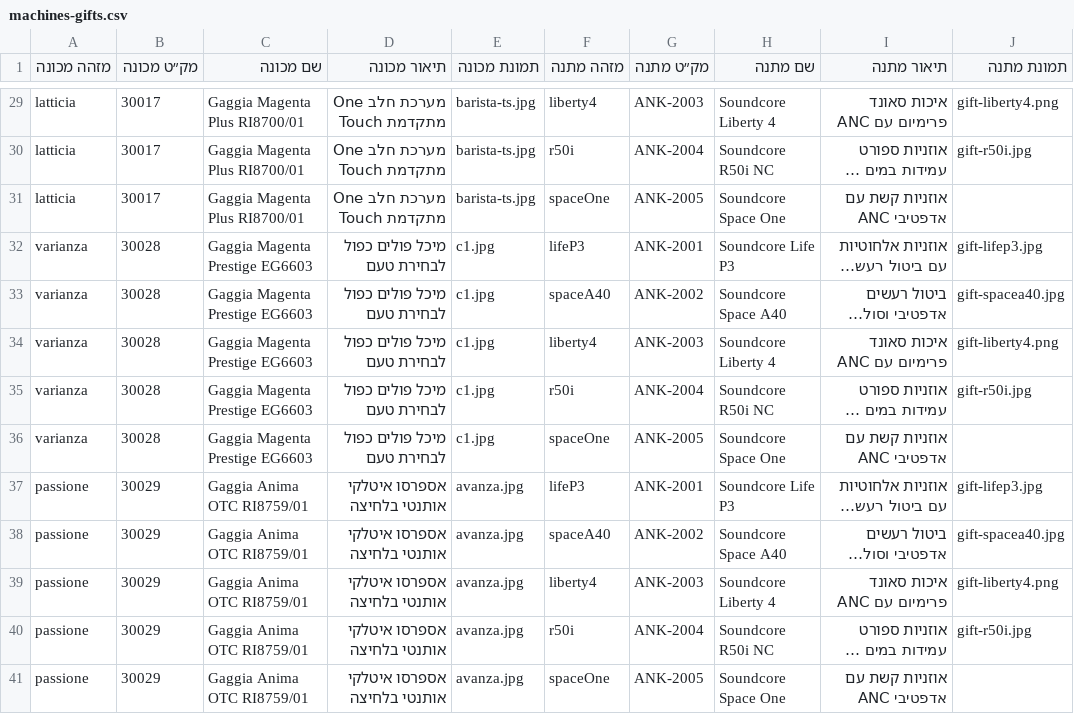
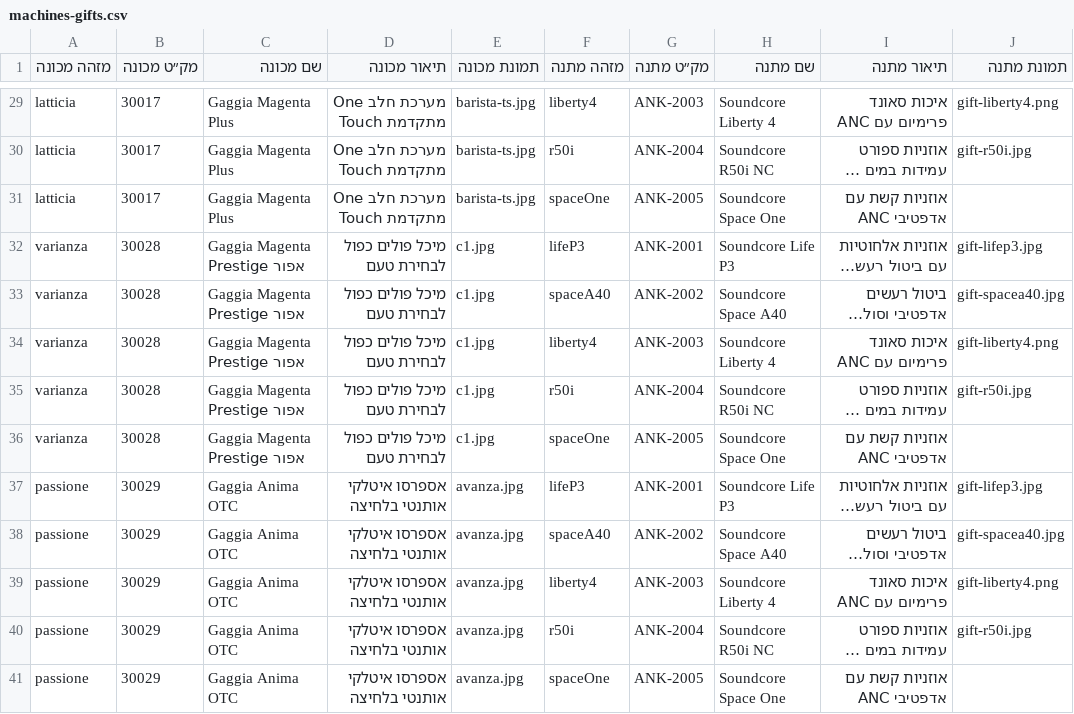
Before and after one commit to yossib26/mi-tv, a CSV file: machines-gifts.csv, drawn as a sheet; only a part is shown, gaps mark what is left out; long unchanged cells end in …; the diff covers the shown part only; the diff names each change by its address in the sheet, - before the commit and + after, or states it on an @@ line.

Commit message:
Drop model numbers from machine names
Leaves only the model line (e.g. Gaggia Anima Deluxe). The two Magenta
Prestige units would otherwise collide, so 30028 keeps its אפור
descriptor to stay distinct from 30002.

```diff
--- a/machines-gifts.csv
+++ b/machines-gifts.csv
-C29:C31 (שם מכונה): Gaggia Magenta Plus RI8700/01
+C29:C31 (שם מכונה): Gaggia Magenta Plus
-C32:C36 (שם מכונה): Gaggia Magenta Prestige EG6603
+C32:C36 (שם מכונה): Gaggia Magenta Prestige אפור
-C37:C41 (שם מכונה): Gaggia Anima OTC RI8759/01
+C37:C41 (שם מכונה): Gaggia Anima OTC
```
Also changed, not shown: 27 edited cells elsewhere in this file, 2 other files.
